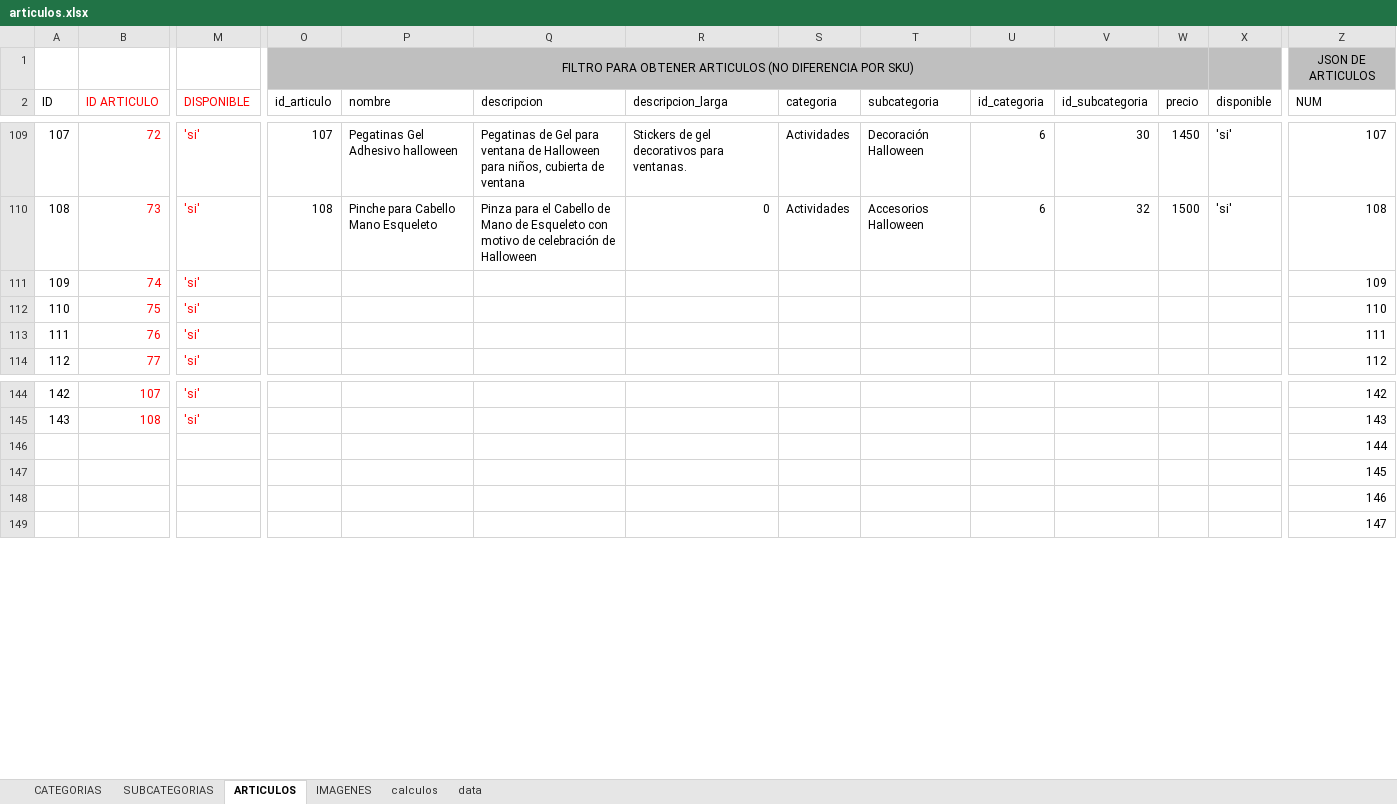
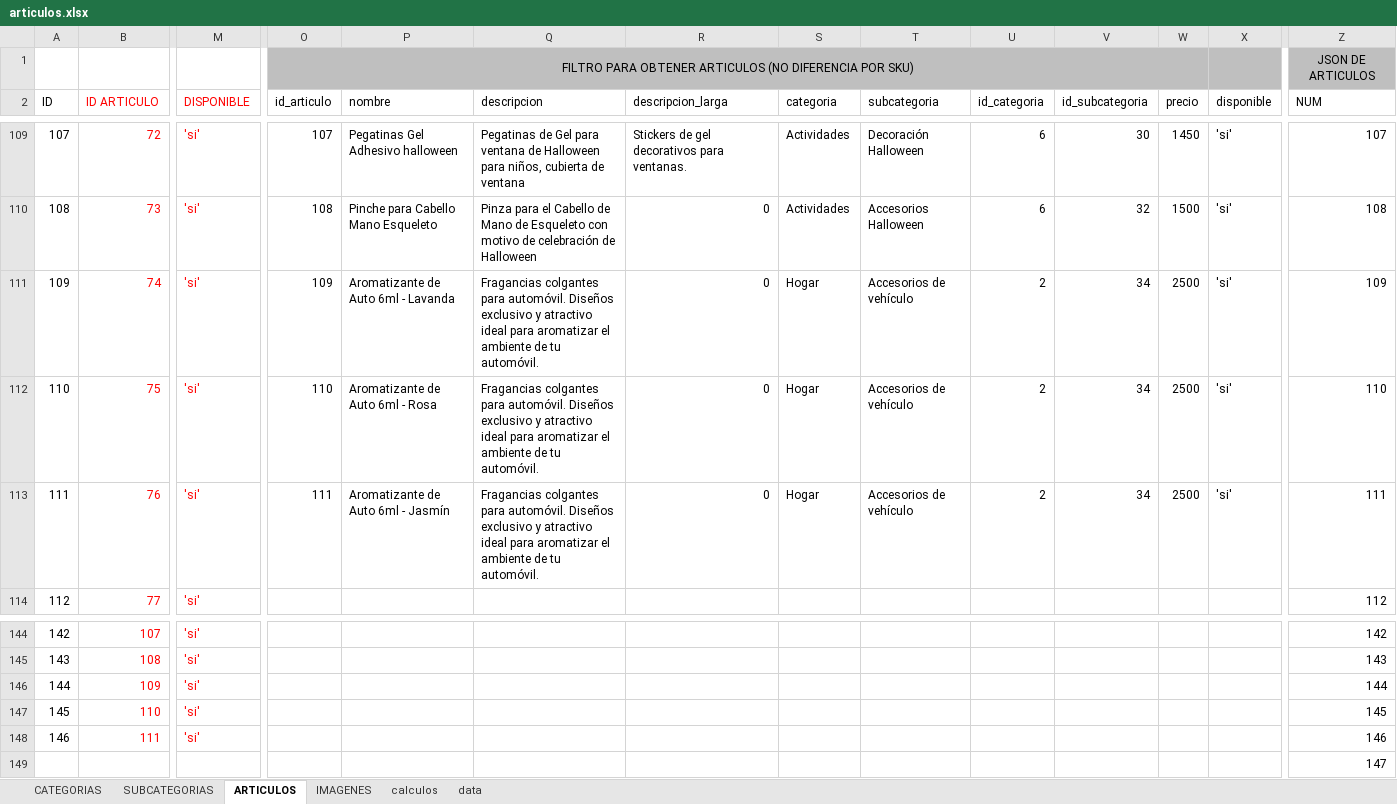
Before and after one commit to multicolorbazar/site, an Excel workbook: src/documents/articulos.xlsx, sheet ARTICULOS, drawn as a sheet; only a part is shown, gaps mark what is left out; values as stored, in another font and other column widths than the file's, no borders; conditional formats not drawn; removed rows and columns are numbered as before the commit, all else as after; rows hold the shown columns only; the diff covers the shown part only; the diff names each change by its address in the sheet, - before the commit and + after, or states it on an @@ line.

```diff
--- a/src/documents/articulos.xlsx (sheet ARTICULOS)
+++ b/src/documents/articulos.xlsx (sheet ARTICULOS)
-O111 (id_articulo): (empty)
+O111 (id_articulo): 109
-P111 (nombre): (empty)
+P111 (nombre): Aromatizante de Auto 6ml - Lavanda
-Q111:Q113 (descripcion): (empty)
+Q111:Q113 (descripcion): Fragancias colgantes para automóvil. Diseños exclusivo y atractivo ideal para aromatizar el ambiente de tu automóvil.
-R111:R113 (descripcion_larga): (empty)
+R111:R113 (descripcion_larga): 0
-S111:S113 (categoria): (empty)
+S111:S113 (categoria): Hogar
-T111:T113 (subcategoria): (empty)
+T111:T113 (subcategoria): Accesorios de vehículo
-U111:U113 (id_categoria): (empty)
+U111:U113 (id_categoria): 2
-V111:V113 (id_subcategoria): (empty)
+V111:V113 (id_subcategoria): 34
-W111:W113 (precio): (empty)
+W111:W113 (precio): 2500
-X111:X113 (disponible): (empty)
+X111:X113 (disponible): 'si'
-O112 (id_articulo): (empty)
+O112 (id_articulo): 110
-P112 (nombre): (empty)
+P112 (nombre): Aromatizante de Auto 6ml - Rosa
-O113 (id_articulo): (empty)
+O113 (id_articulo): 111
-P113 (nombre): (empty)
+P113 (nombre): Aromatizante de Auto 6ml - Jasmín
-row 146:  |  |  |  |  |  |  |  |  |  |  |  |  | 144
-row 147:  |  |  |  |  |  |  |  |  |  |  |  |  | 145
-row 148:  |  |  |  |  |  |  |  |  |  |  |  |  | 146
+row 146: 144 | 109 | 'si' |  |  |  |  |  |  |  |  |  |  | 144
+row 147: 145 | 110 | 'si' |  |  |  |  |  |  |  |  |  |  | 145
+row 148: 146 | 111 | 'si' |  |  |  |  |  |  |  |  |  |  | 146
```
Also changed, not shown: 30 edited cells elsewhere in this sheet, sheet IMAGENES, sheet SUBCATEGORIAS, 20 other files.
